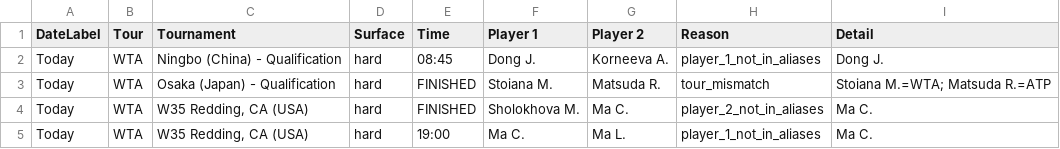
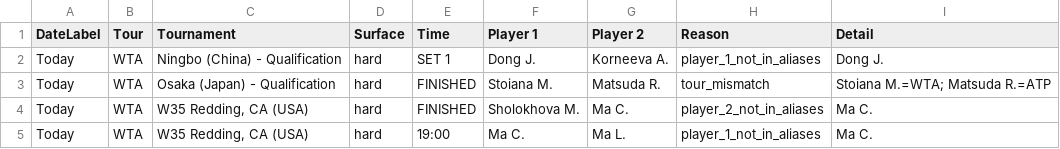
Before and after one commit to rajnakviliam/tennis-surface-elo, a CSV file: skipped_matches.csv, drawn as a sheet.

Commit message:
Update Flashscore data: skipped_matches.csv

```diff
--- a/skipped_matches.csv
+++ b/skipped_matches.csv
@@ -1,3 +1,3 @@
 DateLabel;Tour;Tournament;Surface;Time;Player 1;Player 2;Reason;Detail
-Today;WTA;Ningbo (China) - Qualification;hard;08:45;Dong J.;Korneeva A.;player_1_not_in_aliases;Dong J.
+Today;WTA;Ningbo (China) - Qualification;hard;SET 1;Dong J.;Korneeva A.;player_1_not_in_aliases;Dong J.
 Today;WTA;Osaka (Japan) - Qualification;hard;FINISHED;Stoiana M.;Matsuda R.;tour_mismatch;"Stoiana M.=WTA; Matsuda R.=ATP"
```
